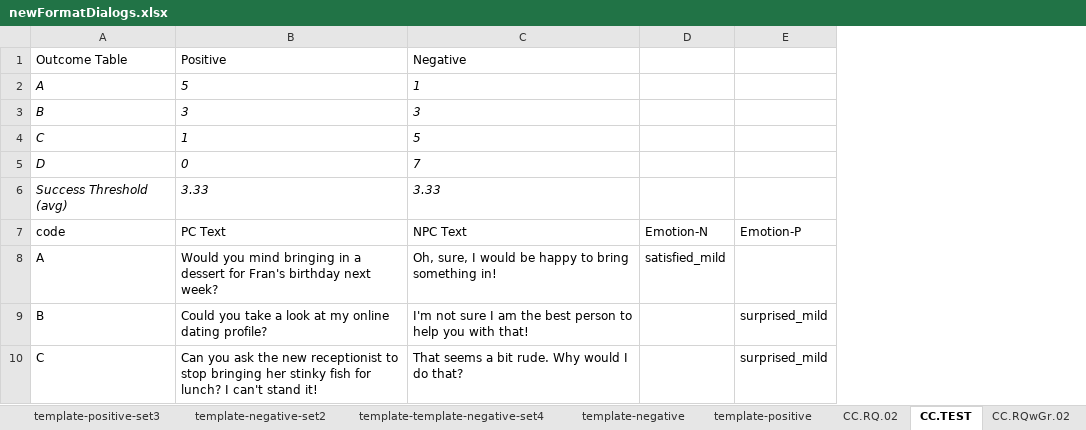
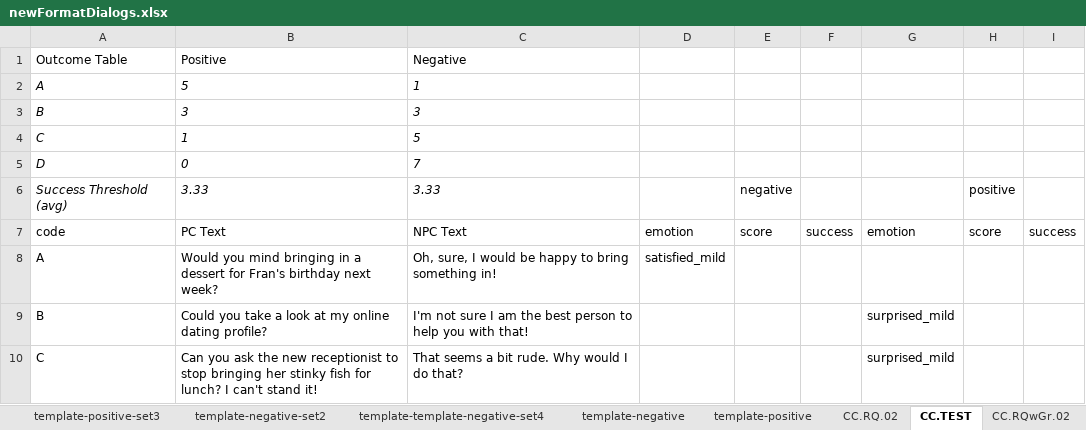
Before and after one commit to chakabaka1027/AA-2017, an Excel workbook: src/assets/newFormatDialogs.xlsx, sheet CC.TEST, drawn as a sheet; values as stored, in another font and other column widths than the file's, no borders; addresses are those after the commit; the diff names each change by its address in the sheet, - before the commit and + after, or states it on an @@ line.

```diff
--- a/src/assets/newFormatDialogs.xlsx (sheet CC.TEST)
+++ b/src/assets/newFormatDialogs.xlsx (sheet CC.TEST)
+column E, rows 6-7: negative | score
+column F, row 7: success
+column H, rows 6-7: positive | score
+column I, row 7: success
-D7: Emotion-N
+D7: emotion
-G7: Emotion-P
+G7: emotion
```
Also changed, not shown: sheet CC.RQ.02, sheet FF.Linear, sheet template-positive, sheet template-negative, 6 other files.
